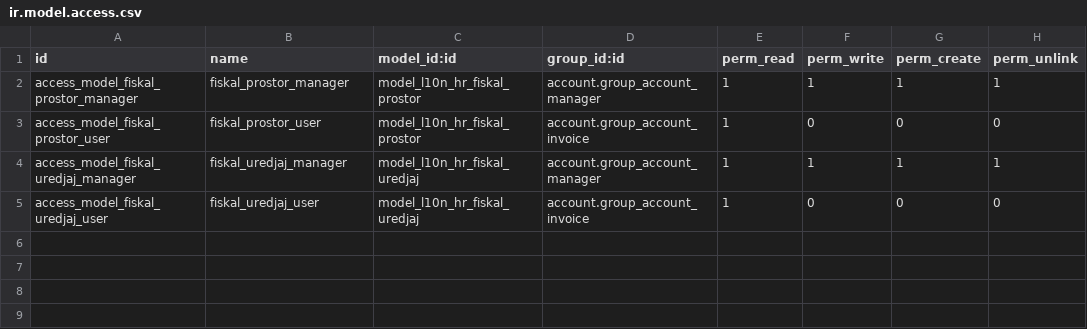
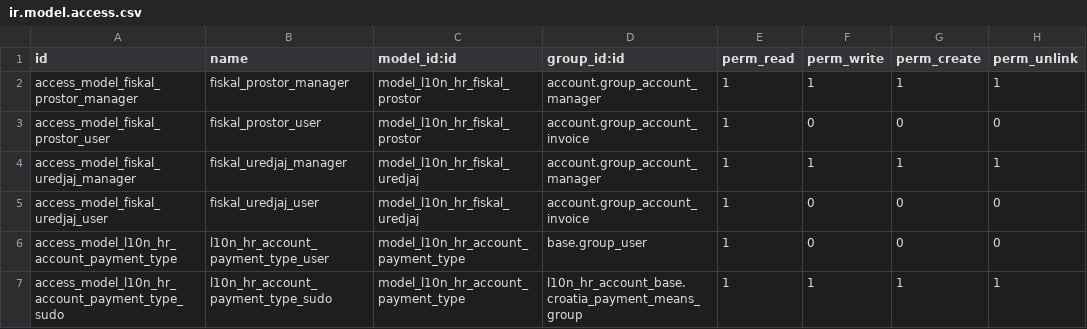
Before and after one commit to ecodica/l10n-hr, a CSV file: l10n_hr_account_base/security/ir.model.access.csv, drawn as a sheet; the diff names each change by its address in the sheet, - before the commit and + after, or states it on an @@ line.

Commit message:
[IMP] l10n-hr_account_base, l10n_hr_accout_fiskal, l10n_hr_account_invoice_tips: changing payment type selection field to model (#29)
changing payment type selection field to model

```diff
--- a/l10n_hr_account_base/security/ir.model.access.csv
+++ b/l10n_hr_account_base/security/ir.model.access.csv
+row 6: access_model_l10n_hr_account_payment_type | l10n_hr_account_payment_type_user | model_l10n_hr_account_payment_type | base.group_user | 1 | 0 | 0 | 0
+row 7: access_model_l10n_hr_account_payment_type_sudo | l10n_hr_account_payment_type_sudo | model_l10n_hr_account_payment_type | l10n_hr_account_base.croatia_payment_means_group | 1 | 1 | 1 | 1
```
Also changed, not shown: 29 other files.
